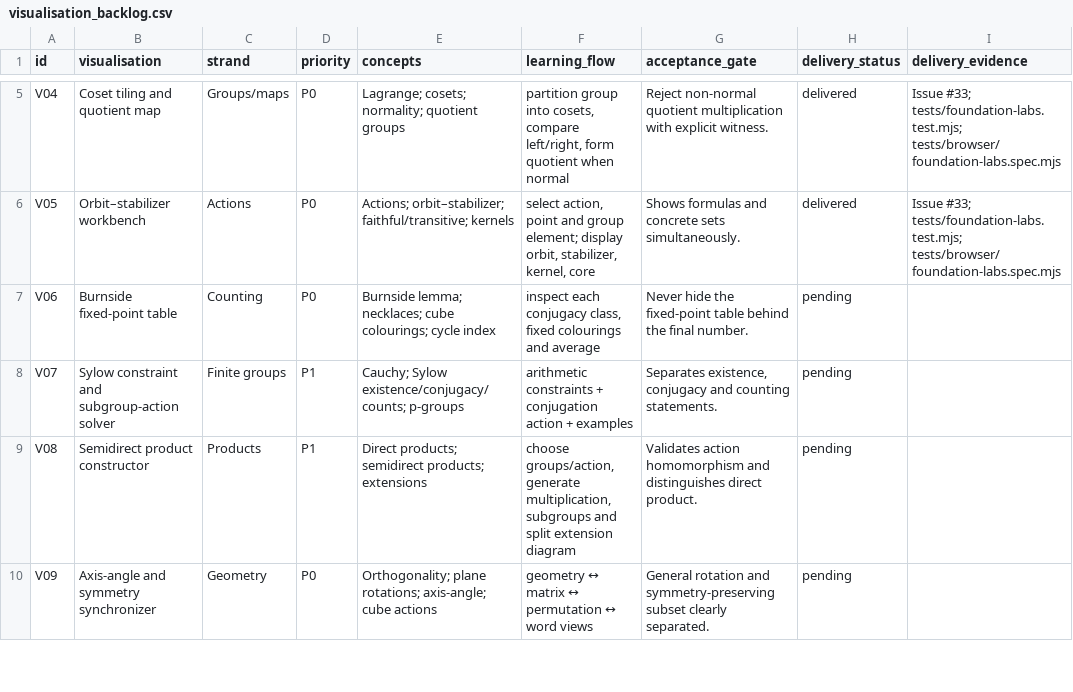
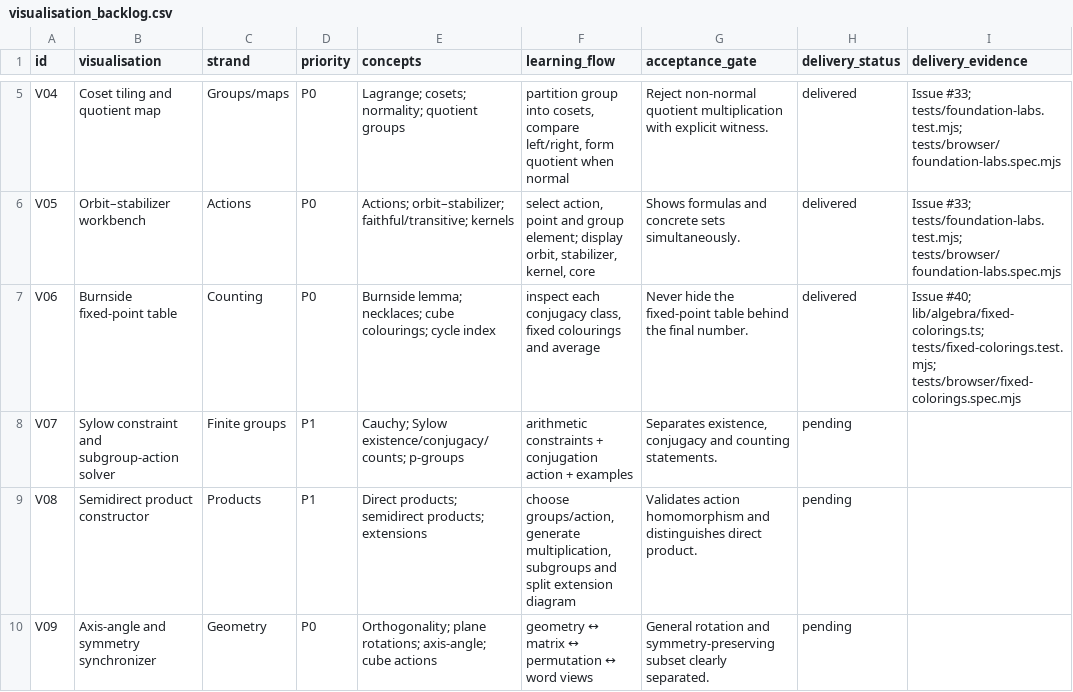
Before and after one commit to Jerome-Group/algebra, a CSV file: docs/audit-2026-09-22/visualisation_backlog.csv, drawn as a sheet; only a part is shown, gaps mark what is left out.

```diff
--- a/docs/audit-2026-09-22/visualisation_backlog.csv
+++ b/docs/audit-2026-09-22/visualisation_backlog.csv
@@ -6,3 +6,3 @@ V04,Coset tiling and quotient map,Groups/maps,P0,Lagrange; cosets; normality; qu
 V05,Orbit–stabilizer workbench,Actions,P0,Actions; orbit–stabilizer; faithful/transitive; kernels,"select action, point and group element; display orbit, stabilizer, kernel, core",Shows formulas and concrete sets simultaneously.,delivered,Issue #33; tests/foundation-labs.test.mjs; tests/browser/foundation-labs.spec.mjs
-V06,Burnside fixed-point table,Counting,P0,Burnside lemma; necklaces; cube colourings; cycle index,"inspect each conjugacy class, fixed colourings and average",Never hide the fixed-point table behind the final number.,pending,
+V06,Burnside fixed-point table,Counting,P0,Burnside lemma; necklaces; cube colourings; cycle index,"inspect each conjugacy class, fixed colourings and average",Never hide the fixed-point table behind the final number.,delivered,Issue #40; lib/algebra/fixed-colorings.ts; tests/fixed-colorings.test.mjs; tests/browser/fixed-colorings.spec.mjs
 V07,Sylow constraint and subgroup-action solver,Finite groups,P1,Cauchy; Sylow existence/conjugacy/counts; p-groups,arithmetic constraints + conjugation action + examples,"Separates existence, conjugacy and counting statements.",pending,
```
Also changed, not shown: docs/audit-2026-09-22/concept_audit.csv, 16 other files.
